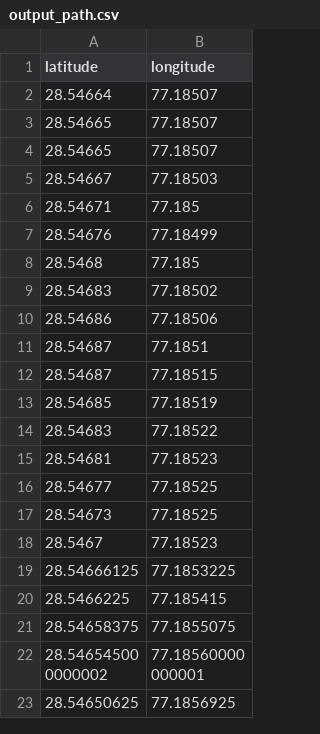
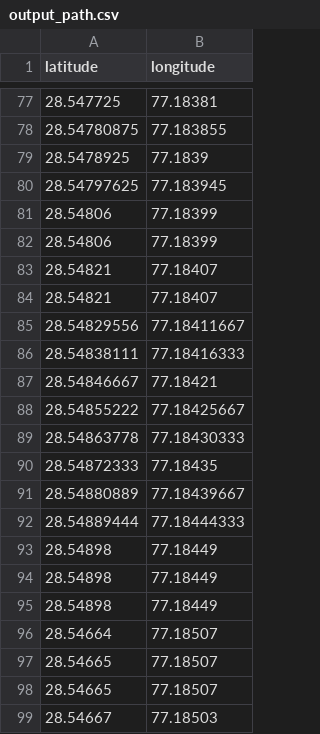
Before and after one commit to sthitapragyan001/bus-tracker, a CSV file: src/Components/output_path.csv, drawn as a sheet; only a part is shown, gaps mark what is left out; the shorter side is filled out with more unchanged rows; the diff covers the shown part only; the diff names each change by its address in the sheet, - before the commit and + after, or states it on an @@ line.

```diff
--- a/src/Components/output_path.csv
+++ b/src/Components/output_path.csv
+row 77: 28.547725 | 77.18381
+row 78: 28.54780875 | 77.183855
+row 79: 28.5478925 | 77.1839
+row 80: 28.54797625 | 77.183945
+row 81: 28.54806 | 77.18399
+row 82: 28.54806 | 77.18399
+row 83: 28.54821 | 77.18407
+row 84: 28.54821 | 77.18407
+row 85: 28.54829556 | 77.18411667
+row 86: 28.54838111 | 77.18416333
+row 87: 28.54846667 | 77.18421
+row 88: 28.54855222 | 77.18425667
+row 89: 28.54863778 | 77.18430333
+row 90: 28.54872333 | 77.18435
+row 91: 28.54880889 | 77.18439667
+row 92: 28.54889444 | 77.18444333
+row 93: 28.54898 | 77.18449
+row 94: 28.54898 | 77.18449
+row 95: 28.54898 | 77.18449
```
Also changed, not shown: 75 added rows elsewhere in this file, 3 other files.
